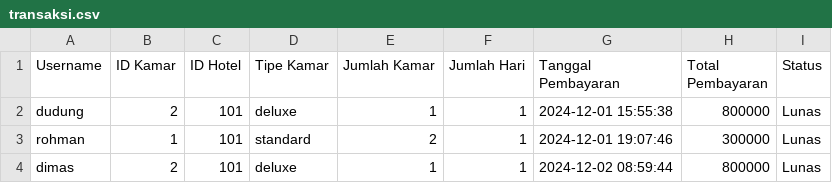
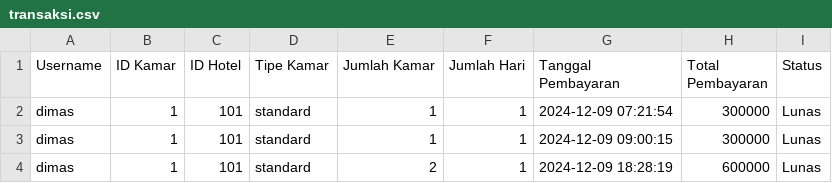
Before and after one commit to dimasrofipurnomo/He-Tech, a CSV file: transaksi.csv, drawn as a sheet.

Commit message:
Update transaksi.csv

```diff
--- a/transaksi.csv
+++ b/transaksi.csv
@@ -1,4 +1,4 @@
 Username,ID Kamar,ID Hotel,Tipe Kamar,Jumlah Kamar,Jumlah Hari,Tanggal Pembayaran,Total Pembayaran,Status
-dudung,2,101,deluxe,1,1,2024-12-01 15:55:38,800000,Lunas
-rohman,1,101,standard,2,1,2024-12-01 19:07:46,300000,Lunas
-dimas,2,101,deluxe,1,1,2024-12-02 08:59:44,800000,Lunas
+dimas,1,101,standard,1,1,2024-12-09 07:21:54,300000,Lunas
+dimas,1,101,standard,1,1,2024-12-09 09:00:15,300000,Lunas
+dimas,1,101,standard,2,1,2024-12-09 18:28:19,600000,Lunas
```
